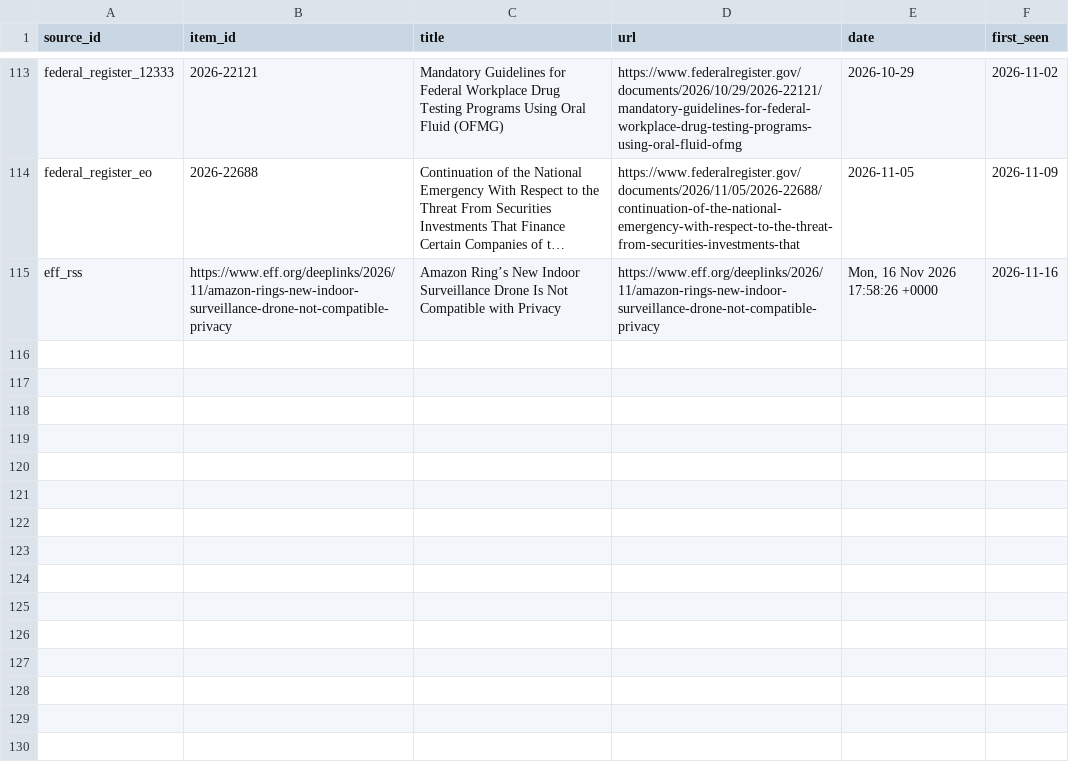
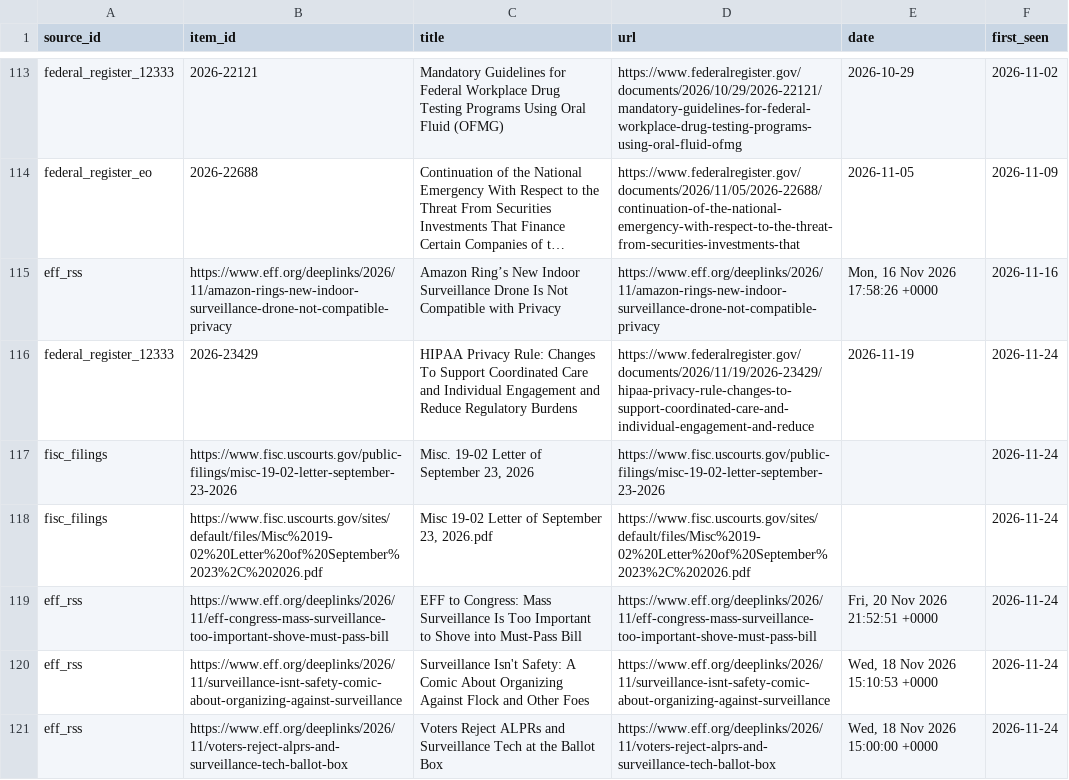
Before and after one commit to Surveillance-Watch/surveillance-watch, a CSV file: data/seen.csv, drawn as a sheet; only a part is shown, gaps mark what is left out; long unchanged cells end in …; the diff names each change by its address in the sheet, - before the commit and + after, or states it on an @@ line.

```diff
--- a/data/seen.csv
+++ b/data/seen.csv
+row 116: federal_register_12333 | 2026-23429 | HIPAA Privacy Rule: Changes To Support Coordinated Care and Individual Engagement and Reduce Regulatory Burdens | https://www.federalregister.gov/documents/2026/11/19/2026-23429/hipaa-privacy-rule-changes-to-support-coordinated-care-and-individual-engagement-and-reduce | 2026-11-19 | 2026-11-24
+row 117: fisc_filings | https://www.fisc.uscourts.gov/public-filings/misc-19-02-letter-september-23-2026 | Misc. 19-02 Letter of September 23, 2026 | https://www.fisc.uscourts.gov/public-filings/misc-19-02-letter-september-23-2026 |  | 2026-11-24
+row 118: fisc_filings | https://www.fisc.uscourts.gov/sites/default/files/Misc%2019-02%20Letter%20of%20September%2023%2C%202026.pdf | Misc 19-02 Letter of September 23, 2026.pdf | https://www.fisc.uscourts.gov/sites/default/files/Misc%2019-02%20Letter%20of%20September%2023%2C%202026.pdf |  | 2026-11-24
+row 119: eff_rss | https://www.eff.org/deeplinks/2026/11/eff-congress-mass-surveillance-too-important-shove-must-pass-bill | EFF to Congress: Mass Surveillance Is Too Important to Shove into Must-Pass Bill | https://www.eff.org/deeplinks/2026/11/eff-congress-mass-surveillance-too-important-shove-must-pass-bill | Fri, 20 Nov 2026 21:52:51 +0000 | 2026-11-24
+row 120: eff_rss | https://www.eff.org/deeplinks/2026/11/surveillance-isnt-safety-comic-about-organizing-against-surveillance | Surveillance Isn't Safety: A Comic About Organizing Against Flock and Other Foes | https://www.eff.org/deeplinks/2026/11/surveillance-isnt-safety-comic-about-organizing-against-surveillance | Wed, 18 Nov 2026 15:10:53 +0000 | 2026-11-24
+row 121: eff_rss | https://www.eff.org/deeplinks/2026/11/voters-reject-alprs-and-surveillance-tech-ballot-box | Voters Reject ALPRs and Surveillance Tech at the Ballot Box | https://www.eff.org/deeplinks/2026/11/voters-reject-alprs-and-surveillance-tech-ballot-box | Wed, 18 Nov 2026 15:00:00 +0000 | 2026-11-24
```
Also changed, not shown: data/failures.csv, 9 other files.
